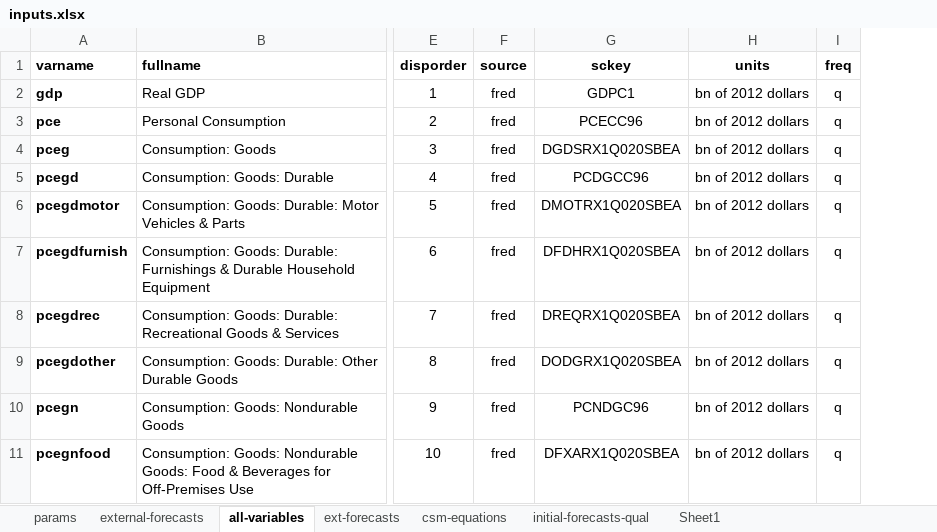
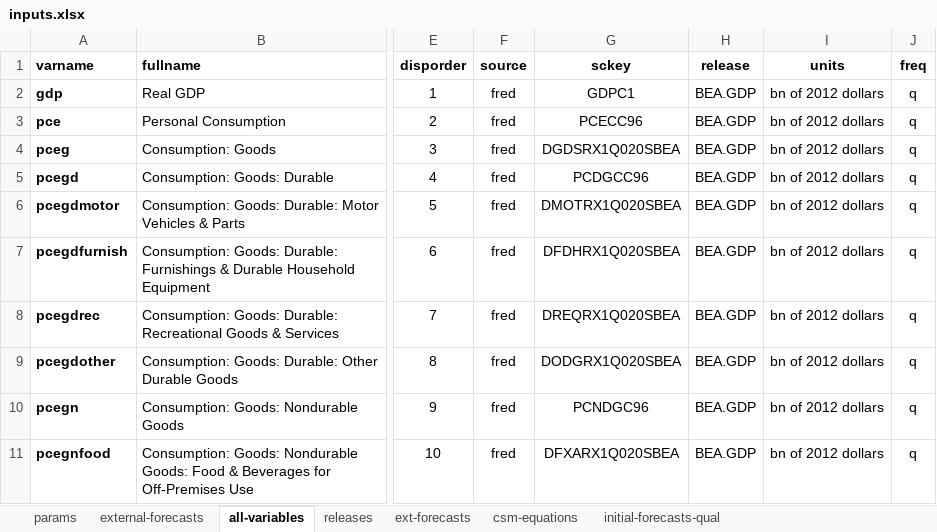
Before and after one commit to cmefi/econforecasting-r, an Excel workbook: model-inputs/inputs.xlsx, sheet all-variables, drawn as a sheet; only a part is shown, gaps mark what is left out; values as stored, in another font and other column widths than the file's, no borders; conditional formats and table styles not drawn; the diff names each change by its address in the sheet, - before the commit and + after, or states it on an @@ line.

Commit message:
Added release column and table (v0.15)

```diff
--- a/model-inputs/inputs.xlsx (sheet all-variables)
+++ b/model-inputs/inputs.xlsx (sheet all-variables)
-sheet tab: Sheet1
+sheet tab: releases
@@ sheet tab order changed: params | external-forecasts | all-variables | releases | ext-forecasts | csm-equations | initial-forecasts-qual @@
+column H (release), rows 2-11: all BEA.GDP
```
Also changed, not shown: sheet releases, 56 other files.
